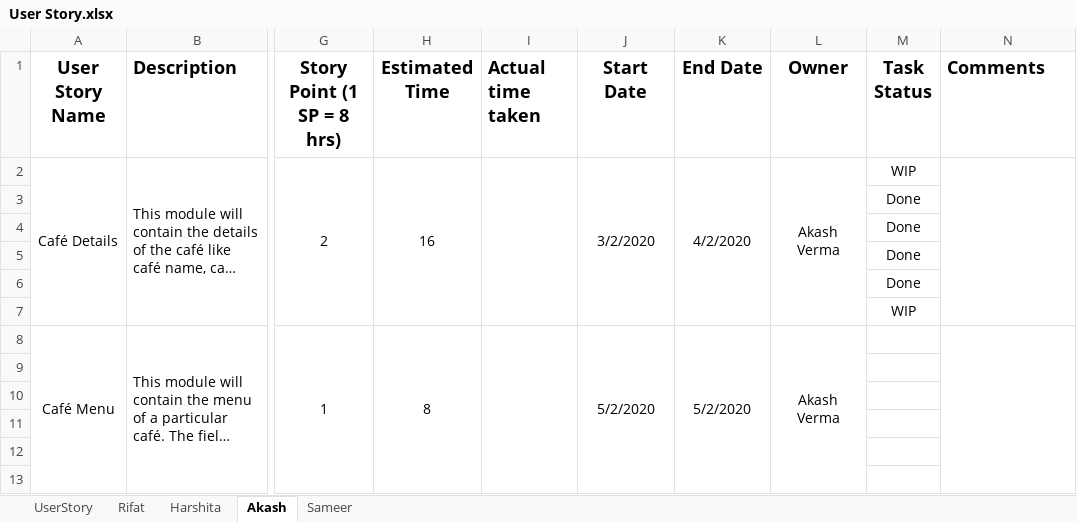
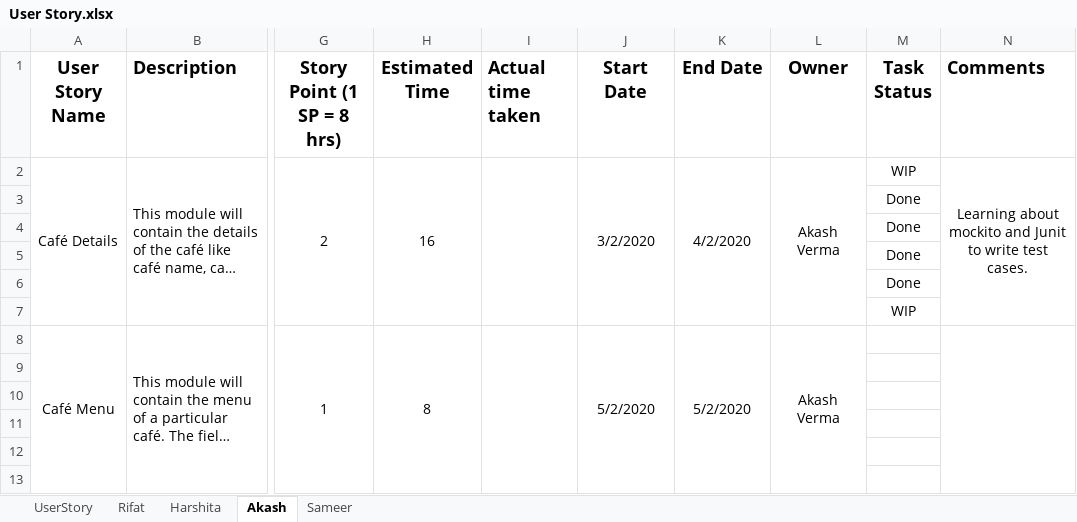
Before and after one commit to curiousnihilist/CapCafeDocs, an Excel workbook: User Story.xlsx, sheet Akash, drawn as a sheet; only a part is shown, gaps mark what is left out; long unchanged cells end in …; values as stored, in another font and other column widths than the file's, no borders; the diff names each change by its address in the sheet, - before the commit and + after, or states it on an @@ line.

Commit message:
03.02.2020 testing pending

```diff
--- a/User Story.xlsx (sheet Akash)
+++ b/User Story.xlsx (sheet Akash)
-N2 (Comments): (empty)
+N2 (Comments): Learning about mockito and Junit to write test cases.
```
